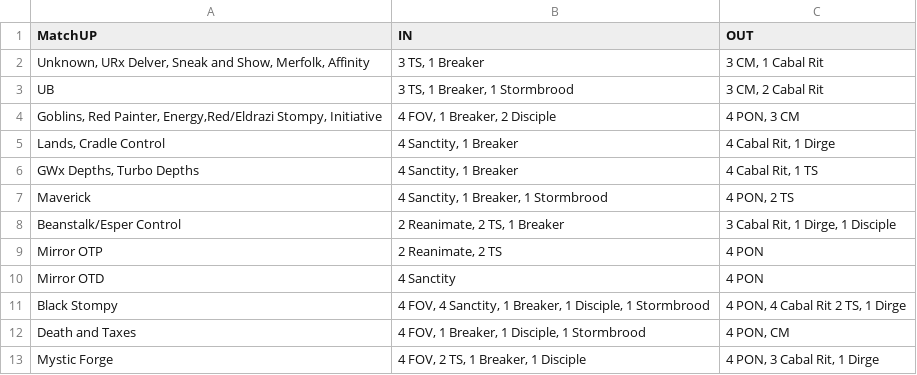
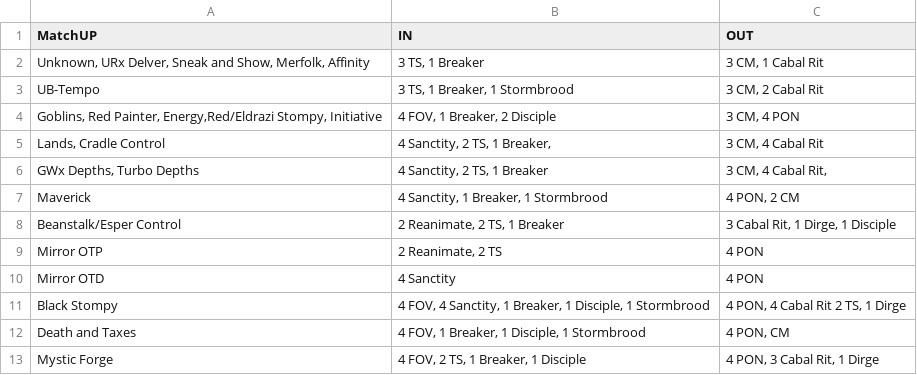
Before and after one commit to Christian-Verf/MTG_Decks, a CSV file: SB_Guide/SB_Guide_Oops_Post_Ban.csv, drawn as a sheet.

Commit message:
Changes up to maverick.

```diff
--- a/SB_Guide/SB_Guide_Oops_Post_Ban.csv
+++ b/SB_Guide/SB_Guide_Oops_Post_Ban.csv
@@ -2,7 +2,7 @@ MatchUP; IN ; OUT
 Unknown, URx Delver, Sneak and Show, Merfolk, Affinity; 3 TS, 1 Breaker; 3 CM, 1 Cabal Rit
-UB; 3 TS, 1 Breaker, 1 Stormbrood;  3 CM, 2 Cabal Rit
-Goblins, Red Painter, Energy,Red/Eldrazi Stompy, Initiative;4 FOV, 1 Breaker, 2 Disciple;4 PON, 3 CM
-Lands, Cradle Control; 4 Sanctity, 1 Breaker; 4 Cabal Rit, 1 Dirge
-GWx Depths, Turbo Depths ; 4 Sanctity, 1 Breaker;4 Cabal Rit, 1 TS
-Maverick; 4 Sanctity, 1 Breaker, 1 Stormbrood; 4 PON, 2 TS
+UB-Tempo; 3 TS, 1 Breaker, 1 Stormbrood;  3 CM, 2 Cabal Rit
+Goblins, Red Painter, Energy,Red/Eldrazi Stompy, Initiative;4 FOV, 1 Breaker, 2 Disciple;3 CM, 4 PON
+Lands, Cradle Control; 4 Sanctity, 2 TS, 1 Breaker, ; 3 CM, 4 Cabal Rit
+GWx Depths, Turbo Depths ; 4 Sanctity, 2 TS, 1 Breaker;3 CM, 4 Cabal Rit,
+Maverick; 4 Sanctity, 1 Breaker, 1 Stormbrood; 4 PON, 2 CM
 Beanstalk/Esper Control; 2 Reanimate, 2 TS, 1 Breaker;3 Cabal Rit, 1 Dirge, 1 Disciple
```
